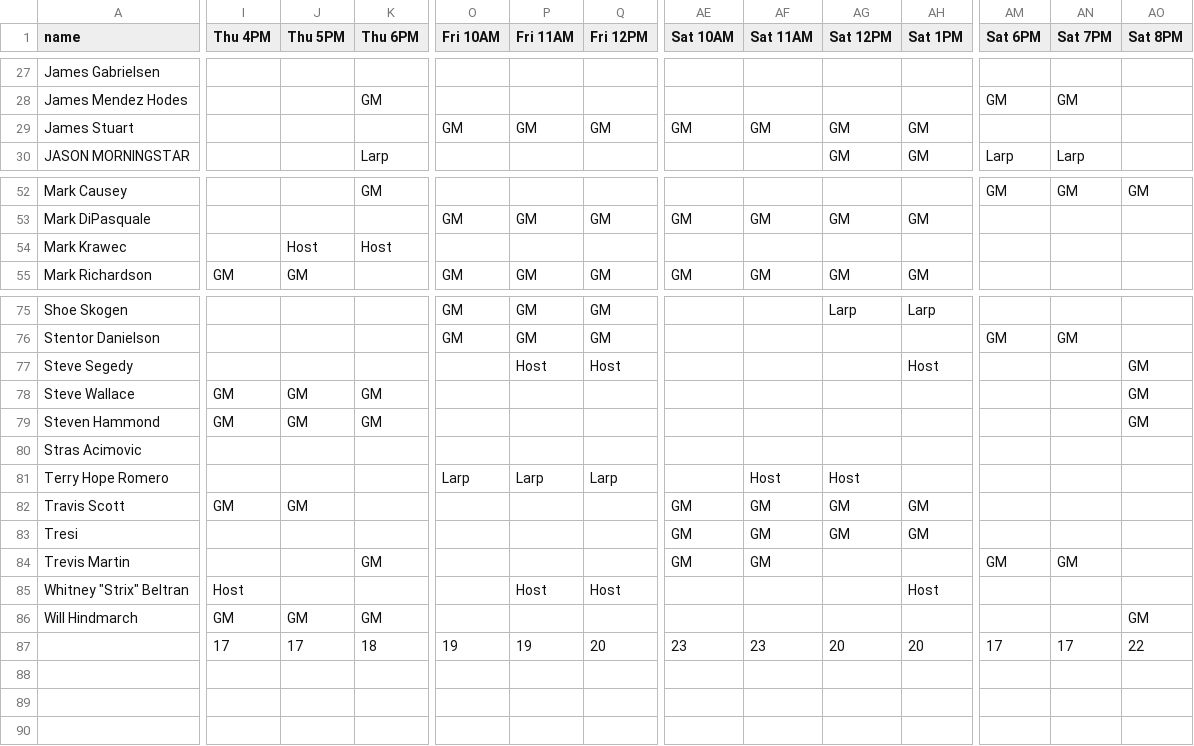
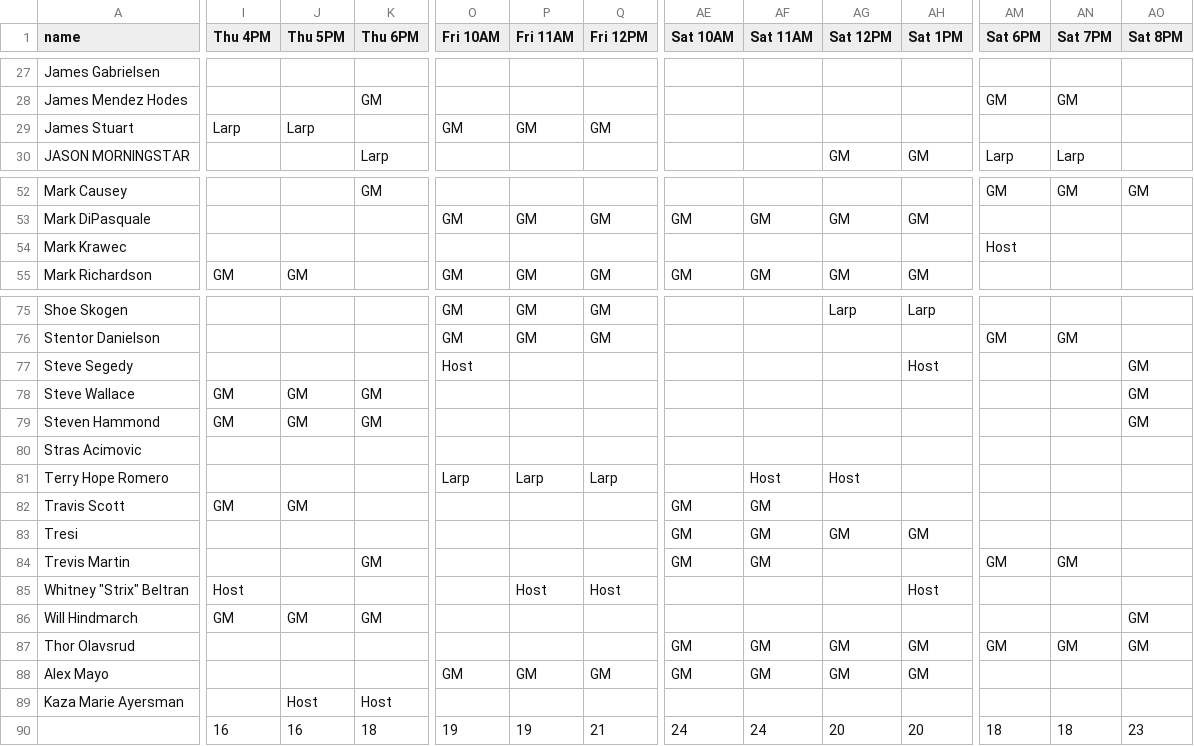
Before and after one commit to gamesondemand/gamesondemand.github.io, a CSV file: _data/schedule.csv, drawn as a sheet; only a part is shown, gaps mark what is left out; addresses are those after the commit; rows hold the shown columns only; the diff covers the shown part only; the diff names each change by its address in the sheet, - before the commit and + after, or states it on an @@ line.

Commit message:
Updating schedules for players

```diff
--- a/_data/schedule.csv
+++ b/_data/schedule.csv
-I29 (Thu 4PM): (empty)
+I29 (Thu 4PM): Larp
-J29 (Thu 5PM): (empty)
+J29 (Thu 5PM): Larp
-AE29 (Sat 10AM): GM
+AE29 (Sat 10AM): (empty)
-AF29 (Sat 11AM): GM
+AF29 (Sat 11AM): (empty)
-AG29 (Sat 12PM): GM
+AG29 (Sat 12PM): (empty)
-AH29 (Sat 1PM): GM
+AH29 (Sat 1PM): (empty)
-J54 (Thu 5PM): Host
+J54 (Thu 5PM): (empty)
-K54 (Thu 6PM): Host
+K54 (Thu 6PM): (empty)
-AM54 (Sat 6PM): (empty)
+AM54 (Sat 6PM): Host
-O77 (Fri 10AM): (empty)
+O77 (Fri 10AM): Host
-P77 (Fri 11AM): Host
+P77 (Fri 11AM): (empty)
-Q77 (Fri 12PM): Host
+Q77 (Fri 12PM): (empty)
-AG82 (Sat 12PM): GM
+AG82 (Sat 12PM): (empty)
-AH82 (Sat 1PM): GM
+AH82 (Sat 1PM): (empty)
+row 87: Thor Olavsrud |  |  |  |  |  |  | GM | GM | GM | GM | GM | GM | GM
+row 88: Alex Mayo |  |  |  | GM | GM | GM | GM | GM | GM | GM
+row 89: Kaza Marie Ayersman |  | Host | Host
-I90 (Thu 4PM): 17
+I90 (Thu 4PM): 16
-J90 (Thu 5PM): 17
+J90 (Thu 5PM): 16
-Q90 (Fri 12PM): 20
+Q90 (Fri 12PM): 21
-AE90 (Sat 10AM): 23
+AE90 (Sat 10AM): 24
-AF90 (Sat 11AM): 23
+AF90 (Sat 11AM): 24
-AM90 (Sat 6PM): 17
+AM90 (Sat 6PM): 18
-AN90 (Sat 7PM): 17
+AN90 (Sat 7PM): 18
-AO90 (Sat 8PM): 22
+AO90 (Sat 8PM): 23
```
Also changed, not shown: 40 edited cells elsewhere in this file, 4 other files.
